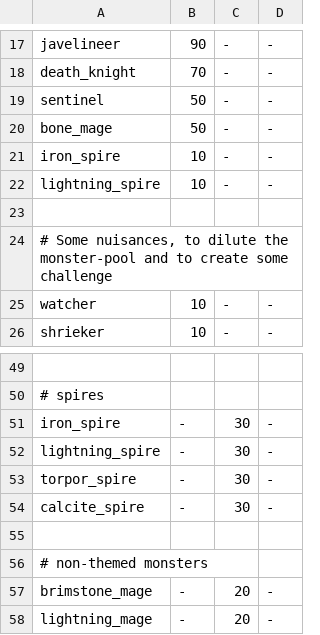
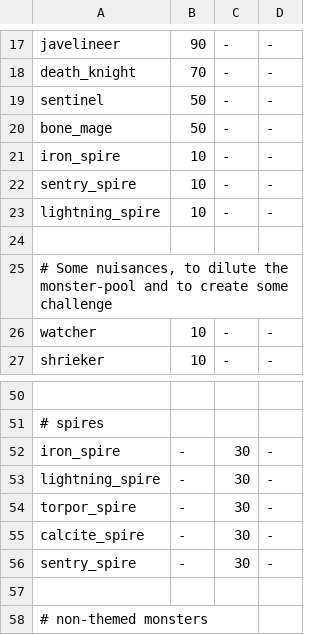
Before and after one commit to kiedtl/roguelike, a TSV file: data/spawns_vaults.tsv, drawn as a sheet; only a part is shown, gaps mark what is left out; the shorter side is filled out with more unchanged rows.

Commit message:
feat: add sentry spires to treasure vaults

```diff
--- a/data/spawns_vaults.tsv
+++ b/data/spawns_vaults.tsv
@@ -21,2 +21,3 @@
 "iron_spire"          	  10 	   - 	   -
+"sentry_spire"        	  10 	   - 	   -
 "lightning_spire"     	  10 	   - 	   -
@@ -54,2 +55,3 @@
 "calcite_spire"       	   - 	  30 	   -
+"sentry_spire"        	   - 	  30 	   -
 
```
Also changed, not shown: 1 other file.
